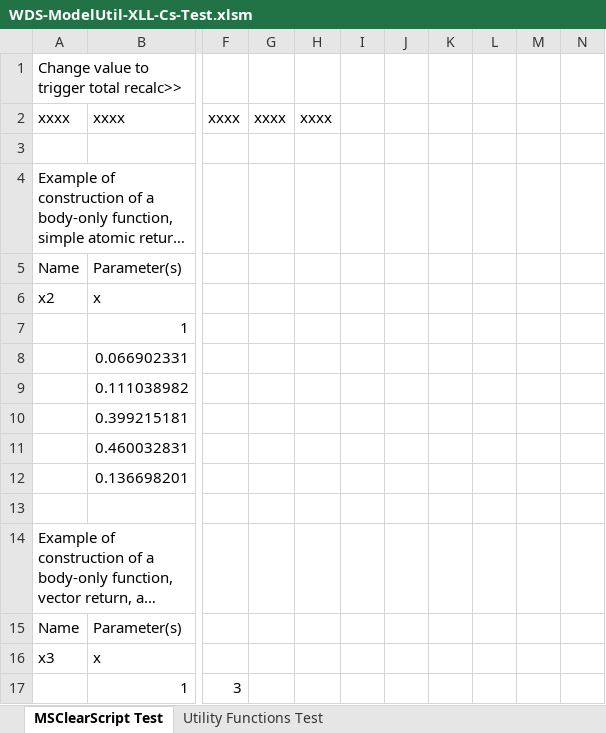
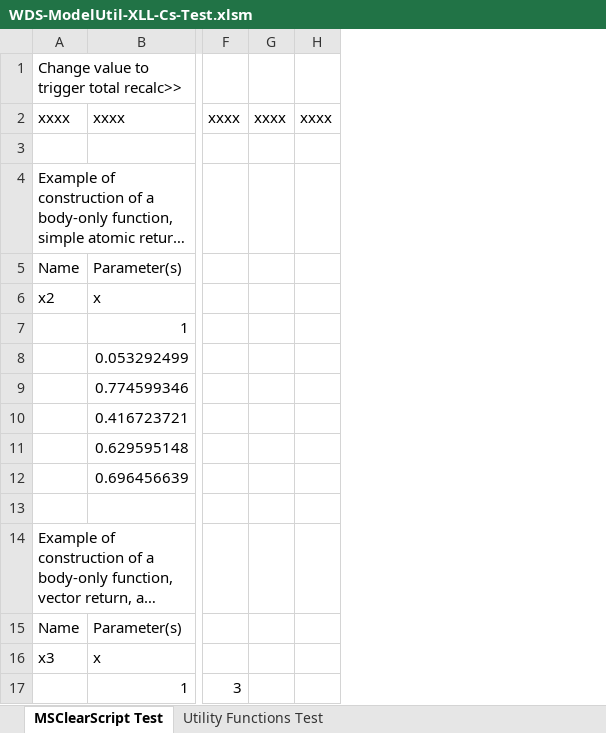
Before and after one commit to wdatasci/WDS-ModelSpec, an Excel workbook: WDS-Cs/WDS/XLL/WDS-ModelUtil-XLL-Cs-Test.xlsm, sheet MSClearScript Test, drawn as a sheet; only a part is shown, gaps mark what is left out; long unchanged cells end in …; values as stored, in another font and other column widths than the file's, no borders; removed rows and columns are numbered as before the commit, all else as after; rows hold the shown columns only; the diff covers the shown part only; the diff names each change by its address in the sheet, - before the commit and + after, or states it on an @@ line.

```diff
--- a/WDS-Cs/WDS/XLL/WDS-ModelUtil-XLL-Cs-Test.xlsm (sheet MSClearScript Test)
+++ b/WDS-Cs/WDS/XLL/WDS-ModelUtil-XLL-Cs-Test.xlsm (sheet MSClearScript Test)
-column F, row 2: xxxx; row 17: 3
-column G, row 2: xxxx
-column H, row 2: xxxx
-column I, empty
-column J, empty
-column K, empty
-column L, empty
-column M, empty
-column N, empty
+column F, row 2: xxxx; row 17: 3
+column G, row 2: xxxx
+column H, row 2: xxxx
-row 8:  | 0.066902331
-row 9:  | 0.111038982
-row 10:  | 0.399215181
-row 11:  | 0.460032831
-row 12:  | 0.136698201
+row 8:  | 0.053292499
+row 9:  | 0.774599346
+row 10:  | 0.416723721
+row 11:  | 0.629595148
+row 12:  | 0.696456639
```
Also changed, not shown: 7 added rows, 11 removed rows and 40 edited cells elsewhere in this sheet, sheet Utility Functions Test, 11 other files.
